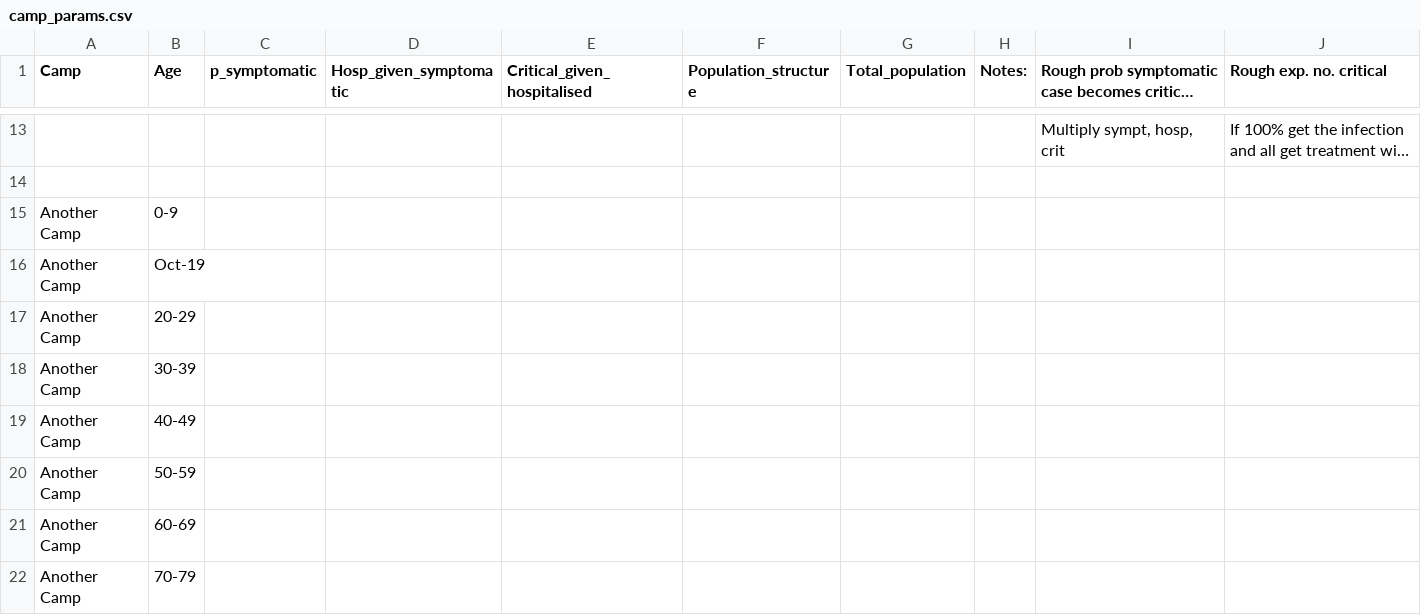
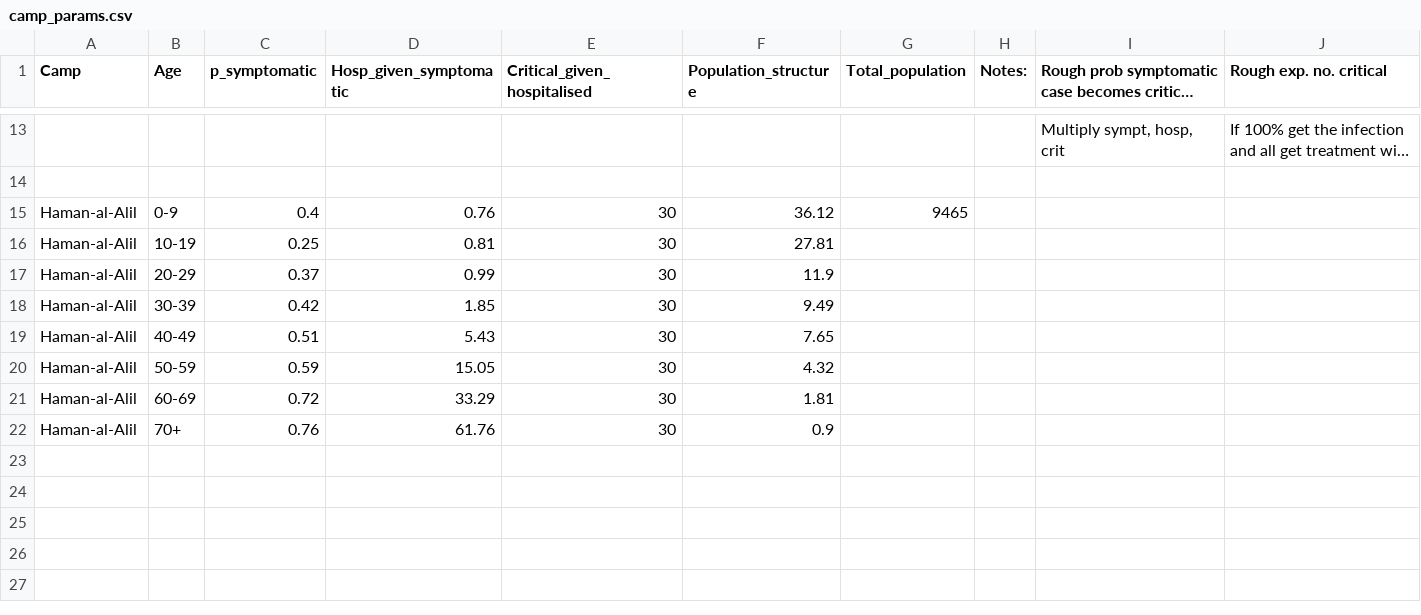
Before and after one commit to AIforGoodSimulator/model-server, a CSV file: fs/params/camp_params.csv, drawn as a sheet; only a part is shown, gaps mark what is left out; long unchanged cells end in …; removed rows and columns are numbered as before the commit, all else as after; the diff names each change by its address in the sheet, - before the commit and + after, or states it on an @@ line.

```diff
--- a/fs/params/camp_params.csv
+++ b/fs/params/camp_params.csv
-row 15: Another Camp | 0-9
-row 16: Another Camp | Oct-19
-row 17: Another Camp | 20-29
-row 18: Another Camp | 30-39
-row 19: Another Camp | 40-49
-row 20: Another Camp | 50-59
-row 21: Another Camp | 60-69
-row 22: Another Camp | 70-79
+row 15: Haman-al-Alil | 0-9 | 0.4 | 0.76 | 30 | 36.12 | 9465
+row 16: Haman-al-Alil | 10-19 | 0.25 | 0.81 | 30 | 27.81
+row 17: Haman-al-Alil | 20-29 | 0.37 | 0.99 | 30 | 11.9
+row 18: Haman-al-Alil | 30-39 | 0.42 | 1.85 | 30 | 9.49
+row 19: Haman-al-Alil | 40-49 | 0.51 | 5.43 | 30 | 7.65
+row 20: Haman-al-Alil | 50-59 | 0.59 | 15.05 | 30 | 4.32
+row 21: Haman-al-Alil | 60-69 | 0.72 | 33.29 | 30 | 1.81
+row 22: Haman-al-Alil | 70+ | 0.76 | 61.76 | 30 | 0.9
```
Also changed, not shown: fs/params/compartmental-model_profile_params.csv, fs/params/contact_matrix_params.csv, 3 other files.
